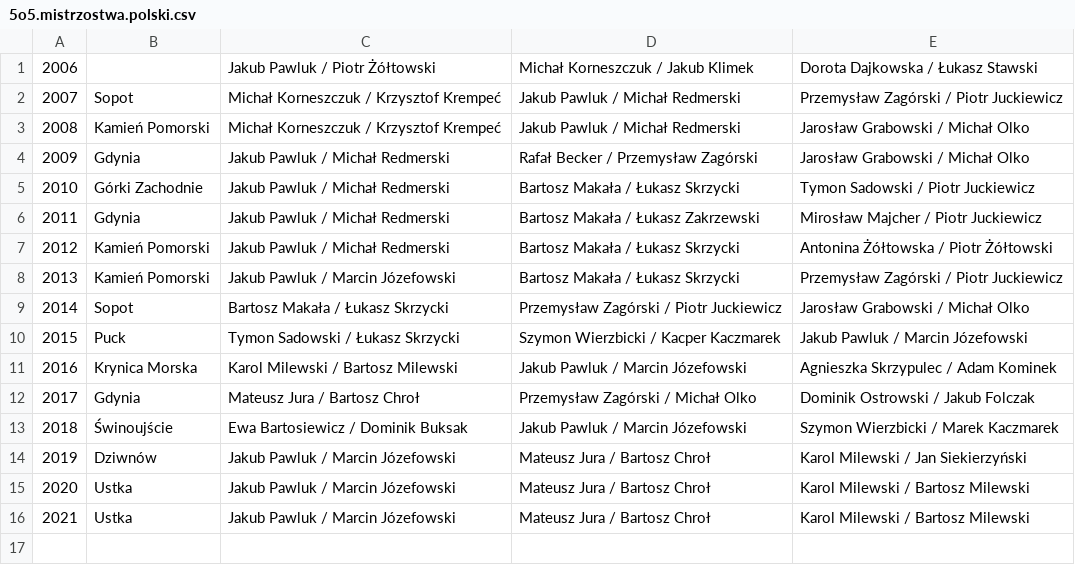
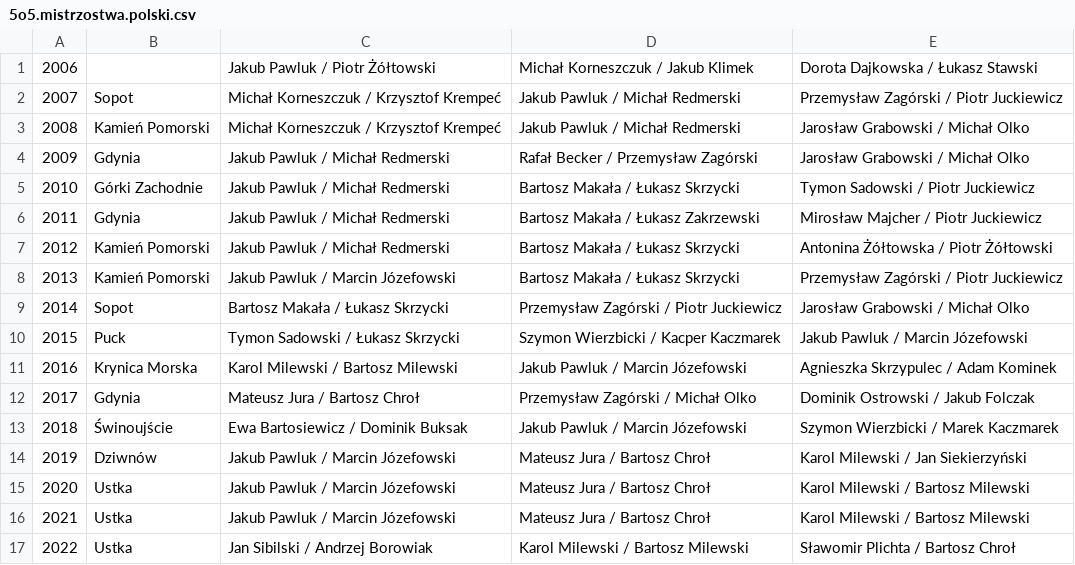
Before and after one commit to iworks/sailing-results, a CSV file: 5o5/5o5.mistrzostwa.polski.csv, drawn as a sheet; the diff names each change by its address in the sheet, - before the commit and + after, or states it on an @@ line.

```diff
--- a/5o5/5o5.mistrzostwa.polski.csv
+++ b/5o5/5o5.mistrzostwa.polski.csv
+row 17: 2022 | Ustka | Jan Sibilski / Andrzej Borowiak | Karol Milewski / Bartosz Milewski | Sławomir Plichta / Bartosz Chroł
```
Also changed, not shown: 5o5/5o5.world.championships.csv.
